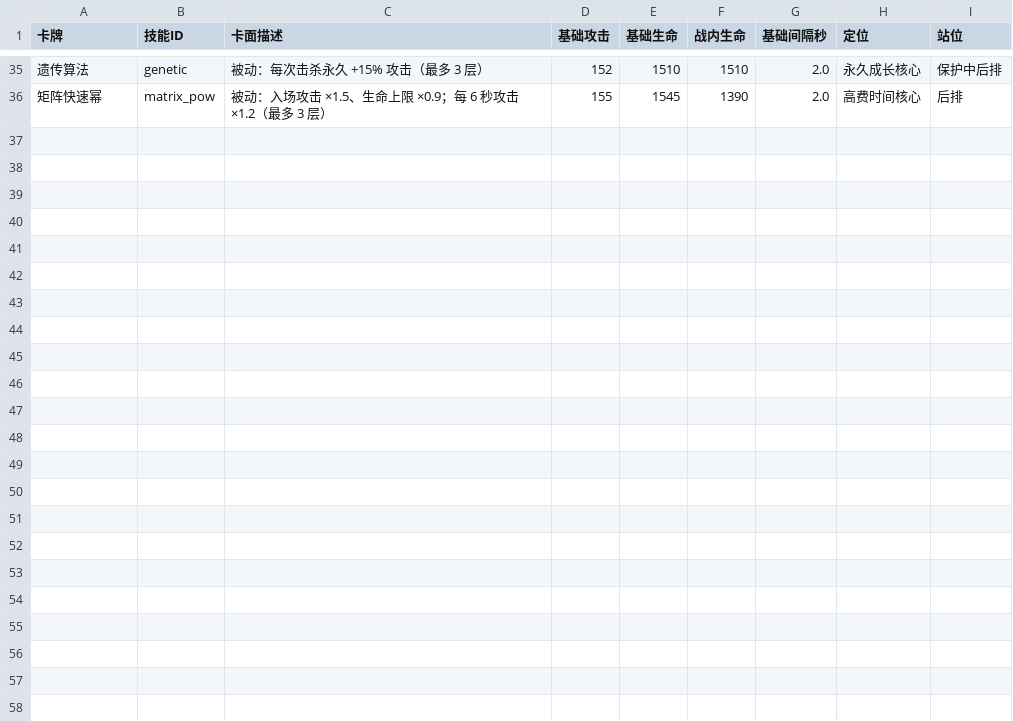
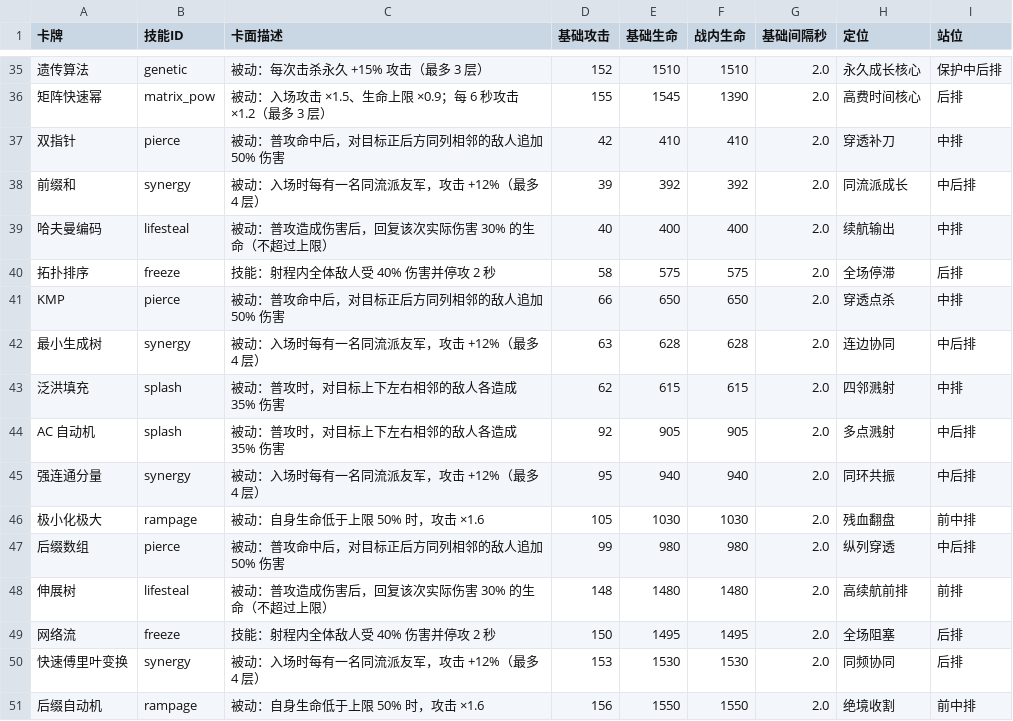
Before and after one commit to IOIgf/oi-chess, a CSV file: 机制核对表.csv, drawn as a sheet; only a part is shown, gaps mark what is left out; the diff names each change by its address in the sheet, - before the commit and + after, or states it on an @@ line.

```diff
--- a/机制核对表.csv
+++ b/机制核对表.csv
+row 37: 双指针 | pierce | 被动：普攻命中后，对目标正后方同列相邻的敌人追加 50% 伤害 | 42 | 410 | 410 | 2.0 | 穿透补刀 | 中排
+row 38: 前缀和 | synergy | 被动：入场时每有一名同流派友军，攻击 +12%（最多 4 层） | 39 | 392 | 392 | 2.0 | 同流派成长 | 中后排
+row 39: 哈夫曼编码 | lifesteal | 被动：普攻造成伤害后，回复该次实际伤害 30% 的生命（不超过上限） | 40 | 400 | 400 | 2.0 | 续航输出 | 中排
+row 40: 拓扑排序 | freeze | 技能：射程内全体敌人受 40% 伤害并停攻 2 秒 | 58 | 575 | 575 | 2.0 | 全场停滞 | 后排
+row 41: KMP | pierce | 被动：普攻命中后，对目标正后方同列相邻的敌人追加 50% 伤害 | 66 | 650 | 650 | 2.0 | 穿透点杀 | 中排
+row 42: 最小生成树 | synergy | 被动：入场时每有一名同流派友军，攻击 +12%（最多 4 层） | 63 | 628 | 628 | 2.0 | 连边协同 | 中后排
+row 43: 泛洪填充 | splash | 被动：普攻时，对目标上下左右相邻的敌人各造成 35% 伤害 | 62 | 615 | 615 | 2.0 | 四邻溅射 | 中排
+row 44: AC 自动机 | splash | 被动：普攻时，对目标上下左右相邻的敌人各造成 35% 伤害 | 92 | 905 | 905 | 2.0 | 多点溅射 | 中后排
+row 45: 强连通分量 | synergy | 被动：入场时每有一名同流派友军，攻击 +12%（最多 4 层） | 95 | 940 | 940 | 2.0 | 同环共振 | 中后排
+row 46: 极小化极大 | rampage | 被动：自身生命低于上限 50% 时，攻击 ×1.6 | 105 | 1030 | 1030 | 2.0 | 残血翻盘 | 前中排
+row 47: 后缀数组 | pierce | 被动：普攻命中后，对目标正后方同列相邻的敌人追加 50% 伤害 | 99 | 980 | 980 | 2.0 | 纵列穿透 | 中后排
+row 48: 伸展树 | lifesteal | 被动：普攻造成伤害后，回复该次实际伤害 30% 的生命（不超过上限） | 148 | 1480 | 1480 | 2.0 | 高续航前排 | 前排
+row 49: 网络流 | freeze | 技能：射程内全体敌人受 40% 伤害并停攻 2 秒 | 150 | 1495 | 1495 | 2.0 | 全场阻塞 | 后排
+row 50: 快速傅里叶变换 | synergy | 被动：入场时每有一名同流派友军，攻击 +12%（最多 4 层） | 153 | 1530 | 1530 | 2.0 | 同频协同 | 后排
+row 51: 后缀自动机 | rampage | 被动：自身生命低于上限 50% 时，攻击 ×1.6 | 156 | 1550 | 1550 | 2.0 | 绝境收割 | 前中排
```
Also changed, not shown: 全卡实战与定位.csv, 卡牌战力评分.csv, 27 other files.
